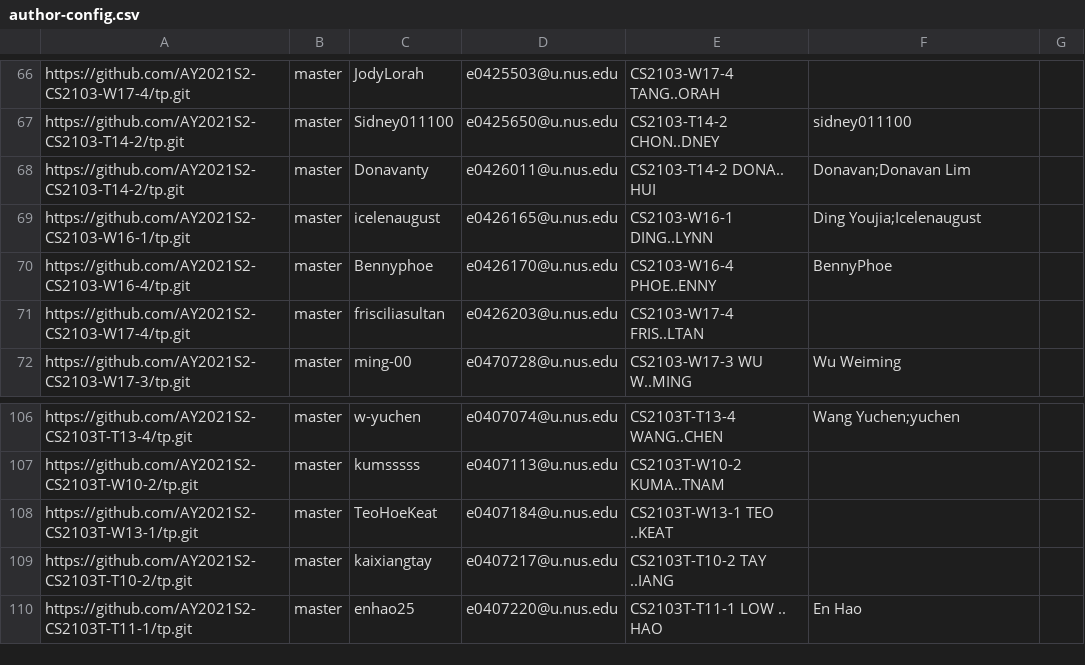
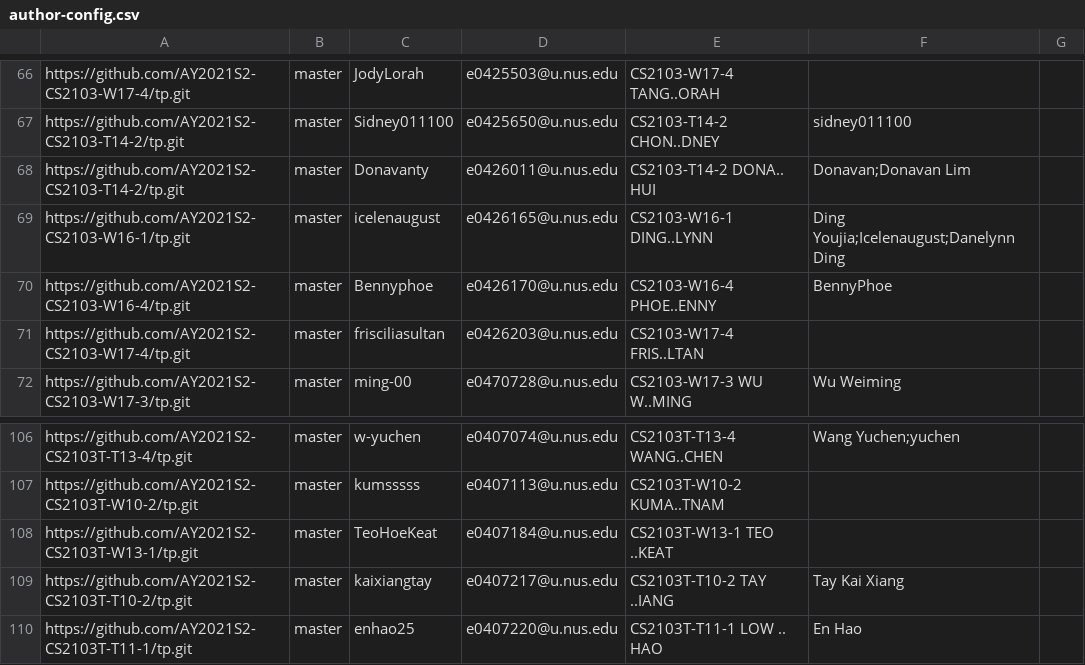
Before and after one commit to nus-cs2103-AY2021S2/tp-dashboard, a CSV file: configs/author-config.csv, drawn as a sheet; only a part is shown, gaps mark what is left out.

Commit message:
Update configs

```diff
--- a/configs/author-config.csv
+++ b/configs/author-config.csv
@@ -68,3 +68,3 @@ https://github.com/AY2021S2-CS2103-T14-2/tp.git,master,Sidney011100,e0425650@u.n
 https://github.com/AY2021S2-CS2103-T14-2/tp.git,master,Donavanty,e0426011@u.nus.edu,CS2103-T14-2 DONA.. HUI,Donavan;Donavan Lim,
-https://github.com/AY2021S2-CS2103-W16-1/tp.git,master,icelenaugust,e0426165@u.nus.edu,CS2103-W16-1 DING..LYNN,Ding Youjia;Icelenaugust,
+https://github.com/AY2021S2-CS2103-W16-1/tp.git,master,icelenaugust,e0426165@u.nus.edu,CS2103-W16-1 DING..LYNN,Ding Youjia;Icelenaugust;Danelynn Ding,
 https://github.com/AY2021S2-CS2103-W16-4/tp.git,master,Bennyphoe,e0426170@u.nus.edu,CS2103-W16-4 PHOE..ENNY,BennyPhoe,
@@ -108,3 +108,3 @@ https://github.com/AY2021S2-CS2103T-W10-2/tp.git,master,kumsssss,e0407113@u.nus.
 https://github.com/AY2021S2-CS2103T-W13-1/tp.git,master,TeoHoeKeat,e0407184@u.nus.edu,CS2103T-W13-1 TEO ..KEAT,,
-https://github.com/AY2021S2-CS2103T-T10-2/tp.git,master,kaixiangtay,e0407217@u.nus.edu,CS2103T-T10-2 TAY ..IANG,,
+https://github.com/AY2021S2-CS2103T-T10-2/tp.git,master,kaixiangtay,e0407217@u.nus.edu,CS2103T-T10-2 TAY ..IANG,Tay Kai Xiang,
 https://github.com/AY2021S2-CS2103T-T11-1/tp.git,master,enhao25,e0407220@u.nus.edu,CS2103T-T11-1 LOW .. HAO,En Hao,
```
